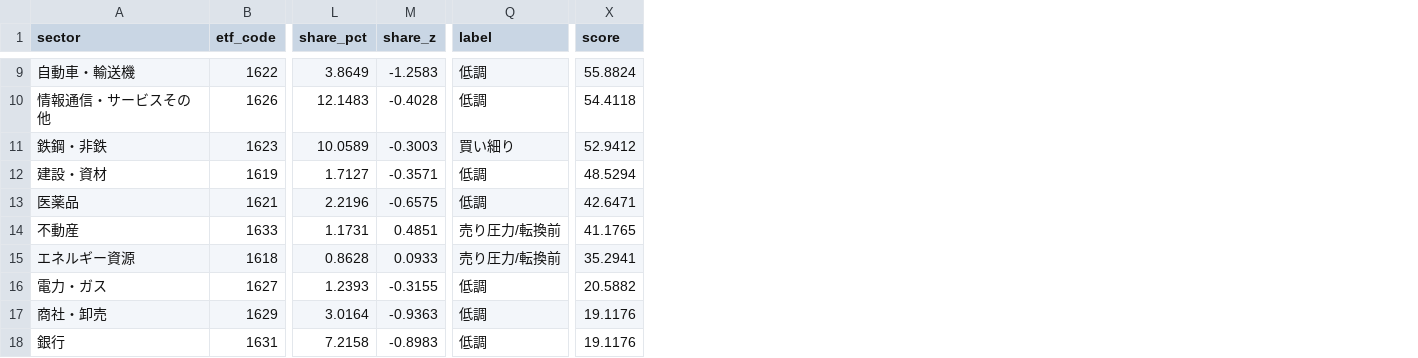
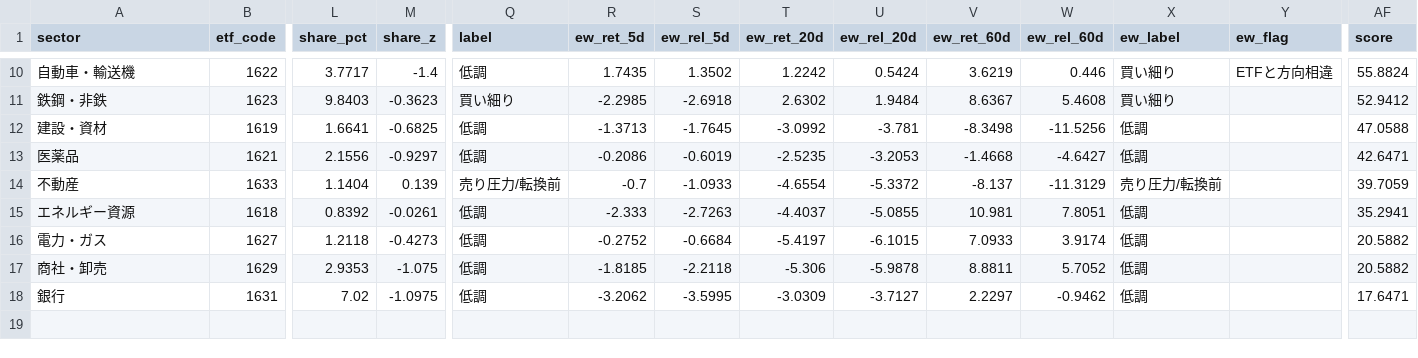
Before and after one commit to satoshino-python/jp-sector-flow, a CSV file: data/summary.csv, drawn as a sheet; only a part is shown, gaps mark what is left out; removed rows and columns are numbered as before the commit, all else as after; rows hold the shown columns only; the diff covers the shown part only; the diff names each change by its address in the sheet, - before the commit and + after, or states it on an @@ line.

```diff
--- a/data/summary.csv
+++ b/data/summary.csv
+column R (ew_ret_5d), rows 10-18: 1.7435 | -2.2985 | -1.3713 | -0.2086 | -0.7 | -2.333 | -0.2752 | -1.8185 | -3.2062
+column S (ew_rel_5d), rows 10-18: 1.3502 | -2.6918 | -1.7645 | -0.6019 | -1.0933 | -2.7263 | -0.6684 | -2.2118 | -3.5995
+column T (ew_ret_20d), rows 10-18: 1.2242 | 2.6302 | -3.0992 | -2.5235 | -4.6554 | -4.4037 | -5.4197 | -5.306 | -3.0309
+column U (ew_rel_20d), rows 10-18: 0.5424 | 1.9484 | -3.781 | -3.2053 | -5.3372 | -5.0855 | -6.1015 | -5.9878 | -3.7127
+column V (ew_ret_60d), rows 10-18: 3.6219 | 8.6367 | -8.3498 | -1.4668 | -8.137 | 10.981 | 7.0933 | 8.8811 | 2.2297
+column W (ew_rel_60d), rows 10-18: 0.446 | 5.4608 | -11.5256 | -4.6427 | -11.3129 | 7.8051 | 3.9174 | 5.7052 | -0.9462
+column X (ew_label), rows 10-18: 買い細り | 買い細り | 低調 | 低調 | 売り圧力/転換前 | 低調 | 低調 | 低調 | 低調
+column Y (ew_flag), row 10: ETFと方向相違
-L10 (share_pct): 3.8649
+L10 (share_pct): 3.7717
-M10 (share_z): -1.2583
+M10 (share_z): -1.4
-row 10: 情報通信・サービスその他 | 1626 | 12.1483 | -0.4028 | 低調 | 54.4118
-L11 (share_pct): 10.0589
+L11 (share_pct): 9.8403
-M11 (share_z): -0.3003
+M11 (share_z): -0.3623
-L12 (share_pct): 1.7127
+L12 (share_pct): 1.6641
-M12 (share_z): -0.3571
+M12 (share_z): -0.6825
-AF12 (score): 48.5294
+AF12 (score): 47.0588
-L13 (share_pct): 2.2196
+L13 (share_pct): 2.1556
-M13 (share_z): -0.6575
+M13 (share_z): -0.9297
-L14 (share_pct): 1.1731
+L14 (share_pct): 1.1404
-M14 (share_z): 0.4851
+M14 (share_z): 0.139
-AF14 (score): 41.1765
+AF14 (score): 39.7059
-L15 (share_pct): 0.8628
+L15 (share_pct): 0.8392
-M15 (share_z): 0.0933
+M15 (share_z): -0.0261
-Q15 (label): 売り圧力/転換前
+Q15 (label): 低調
-L16 (share_pct): 1.2393
+L16 (share_pct): 1.2118
-M16 (share_z): -0.3155
+M16 (share_z): -0.4273
-L17 (share_pct): 3.0164
+L17 (share_pct): 2.9353
-M17 (share_z): -0.9363
+M17 (share_z): -1.075
-AF17 (score): 19.1176
+AF17 (score): 20.5882
-L18 (share_pct): 7.2158
+L18 (share_pct): 7.02
-M18 (share_z): -0.8983
+M18 (share_z): -1.0975
-AF18 (score): 19.1176
+AF18 (score): 17.6471
```
Also changed, not shown: 1 added row and 24 edited cells elsewhere in this file, 2 other files.
